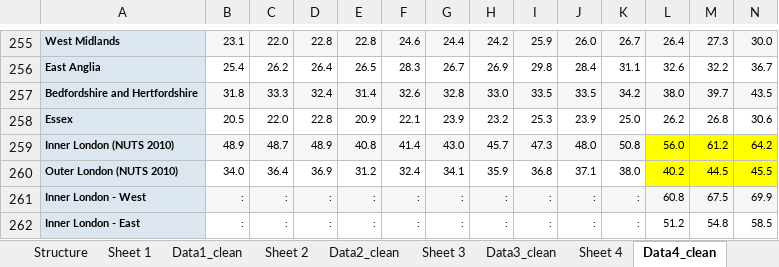
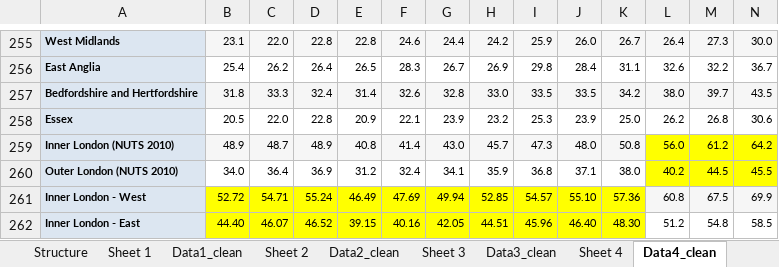
Before and after one commit to EliaDG/Master-Thesis, an Excel workbook: Thesis_project/01_data-input/Eurostat/edat_lfse_04.xlsx, sheet Data4_clean, drawn as a sheet; only a part is shown, gaps mark what is left out; values as stored, in another font and other column widths than the file's, no borders; the diff covers the shown part only; the diff names each change by its address in the sheet, - before the commit and + after, or states it on an @@ line.

```diff
--- a/Thesis_project/01_data-input/Eurostat/edat_lfse_04.xlsx (sheet Data4_clean)
+++ b/Thesis_project/01_data-input/Eurostat/edat_lfse_04.xlsx (sheet Data4_clean)
-B261: :
+B261: 52.72
-B261:K261 fill: #F6F6F6
+B261:K261 fill: #FFFF00
-C261: :
+C261: 54.71
-D261: :
+D261: 55.24
-E261: :
+E261: 46.49
-F261: :
+F261: 47.69
-G261: :
+G261: 49.94
-H261: :
+H261: 52.85
-I261: :
+I261: 54.57
-J261: :
+J261: 55.10
-K261: :
+K261: 57.36
-B262: :
+B262: 44.40
-B262:K262 fill: none
+B262:K262 fill: #FFFF00
-C262: :
+C262: 46.07
-D262: :
+D262: 46.52
-E262: :
+E262: 39.15
-F262: :
+F262: 40.16
-G262: :
+G262: 42.05
-H262: :
+H262: 44.51
-I262: :
+I262: 45.96
-J262: :
+J262: 46.40
-K262: :
+K262: 48.30
```
Also changed, not shown: 69 edited cells and cell formats elsewhere in this sheet, sheet Data3_clean, sheet Data1_clean, Thesis_project/01_data-input/National/KS/EMP_EDU.xlsx, Thesis_project/01_data-input/National/MD/pop_empl_unem_edu.xlsx, 13 other files.
